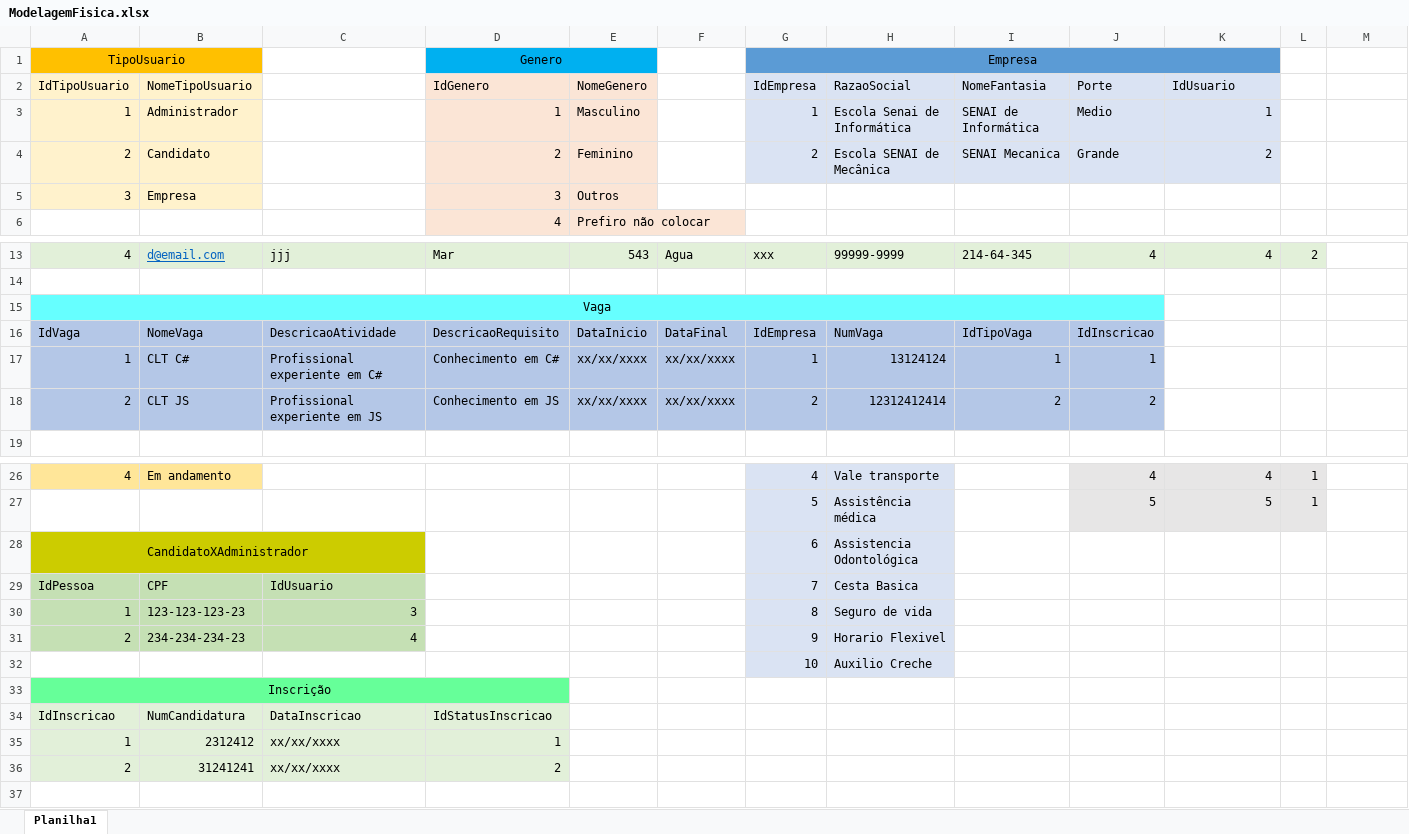
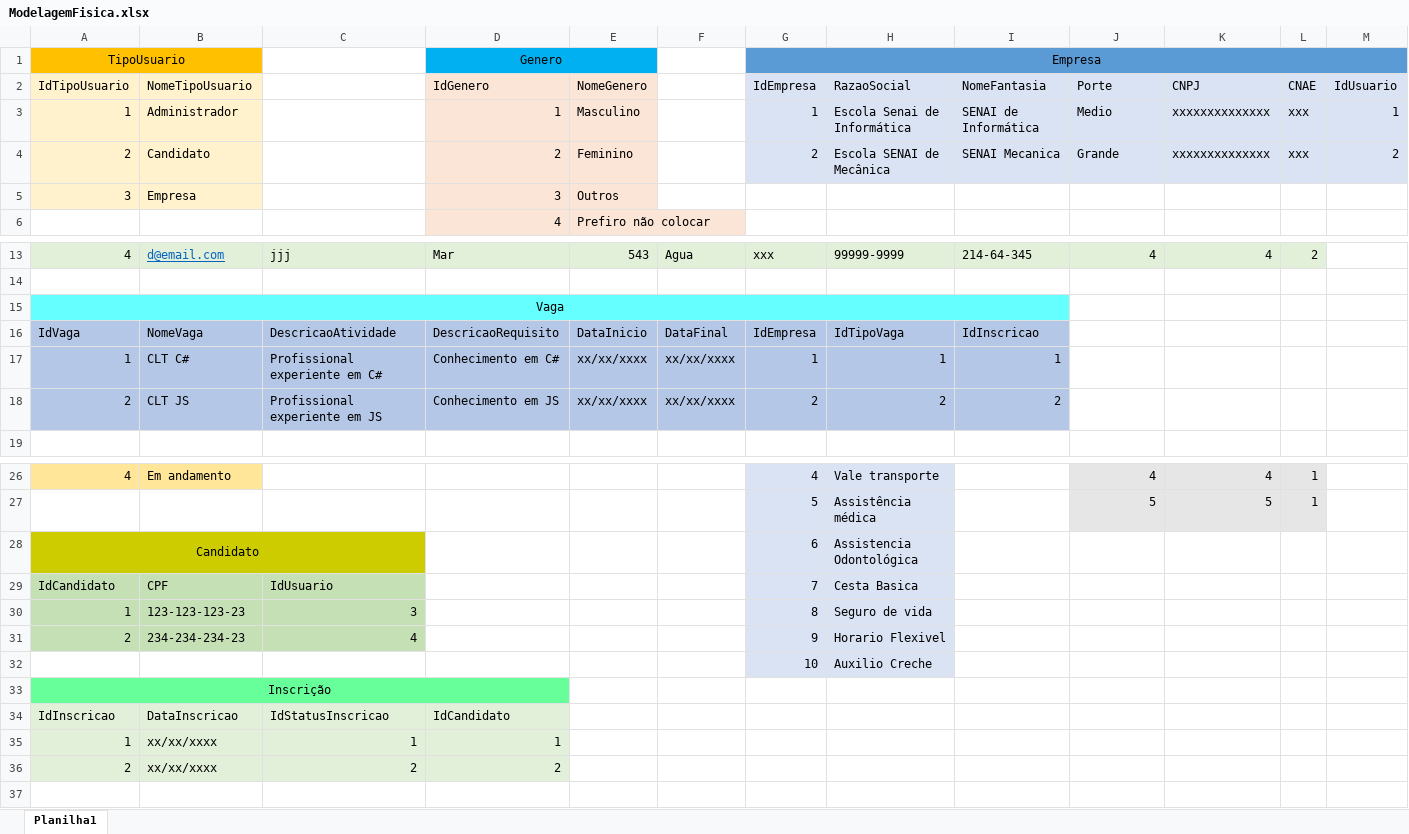
Before and after one commit to pedrocecilio/Projeto_ProVagas, an Excel workbook: bd/MER/ModelagemBD/ModelagemFisica.xlsx, sheet Planilha1, drawn as a sheet; only a part is shown, gaps mark what is left out; values as stored, in another font and other column widths than the file's, no borders; the diff names each change by its address in the sheet, - before the commit and + after, or states it on an @@ line.

```diff
--- a/bd/MER/ModelagemBD/ModelagemFisica.xlsx (sheet Planilha1)
+++ b/bd/MER/ModelagemBD/ModelagemFisica.xlsx (sheet Planilha1)
-G1:K1 merged
+G1:M1 merged
-L1:M1 fill: none
+L1:M1 fill: #5B9BD5
-K2: IdUsuario
+K2: CNPJ
-L2: (empty)
+L2: CNAE
-L2:M4 fill: none
+L2:M4 fill: #DAE3F3
-M2: (empty)
+M2: IdUsuario
-K3: 1
+K3: xxxxxxxxxxxxxx
-L3:L4: (empty)
+L3:L4: xxx
-M3: (empty)
+M3: 1
-K4: 2
+K4: xxxxxxxxxxxxxx
-M4: (empty)
+M4: 2
-A15:J15 merged
+A15:I15 merged
-J15 fill: #66FFFF
+J15 fill: none
-H16: NumVaga
+H16: IdTipoVaga
-I16: IdTipoVaga
+I16: IdInscricao
-J16: IdInscricao
+J16: (empty)
-J16:J18 fill: #B4C7E7
+J16:J18 fill: none
-H17: 13124124
+H17: 1
-J17: 1
+J17: (empty)
-H18: 12312412414
+H18: 2
-J18: 2
+J18: (empty)
-A28: CandidatoXAdministrador
+A28: Candidato
-A29: IdPessoa
+A29: IdCandidato
-B34: NumCandidatura
+B34: DataInscricao
-C34: DataInscricao
+C34: IdStatusInscricao
-D34: IdStatusInscricao
+D34: IdCandidato
-B35: 2312412
+B35: xx/xx/xxxx
-C35: xx/xx/xxxx
+C35: 1
-B36: 31241241
+B36: xx/xx/xxxx
-C36: xx/xx/xxxx
+C36: 2
```
Also changed, not shown: 1 other file.
